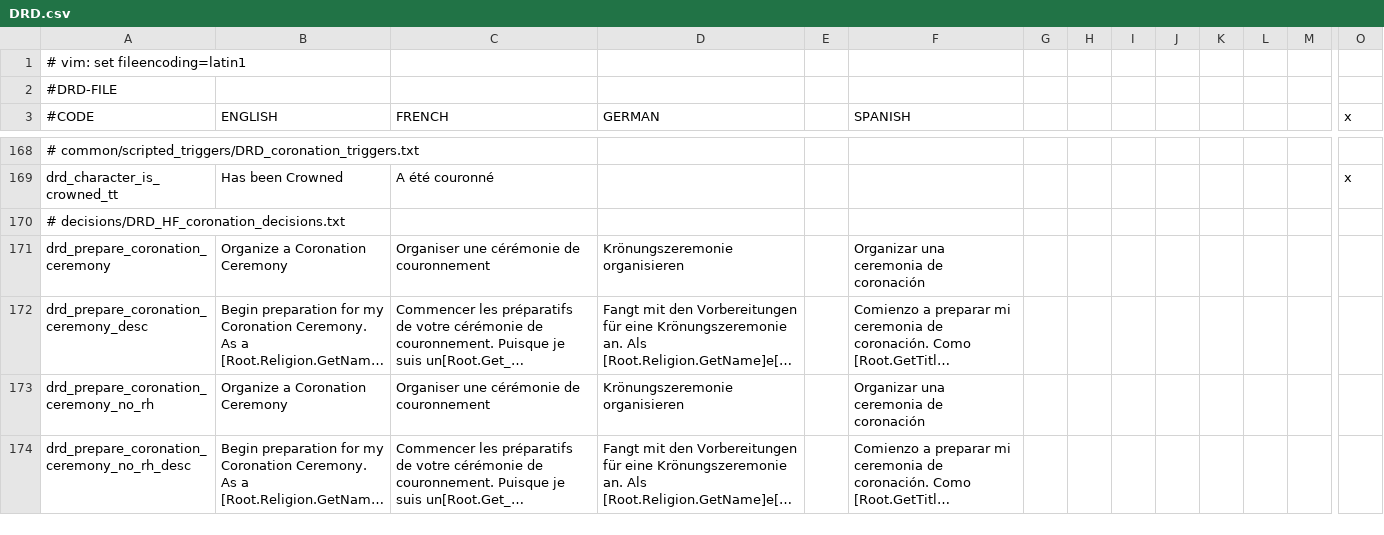
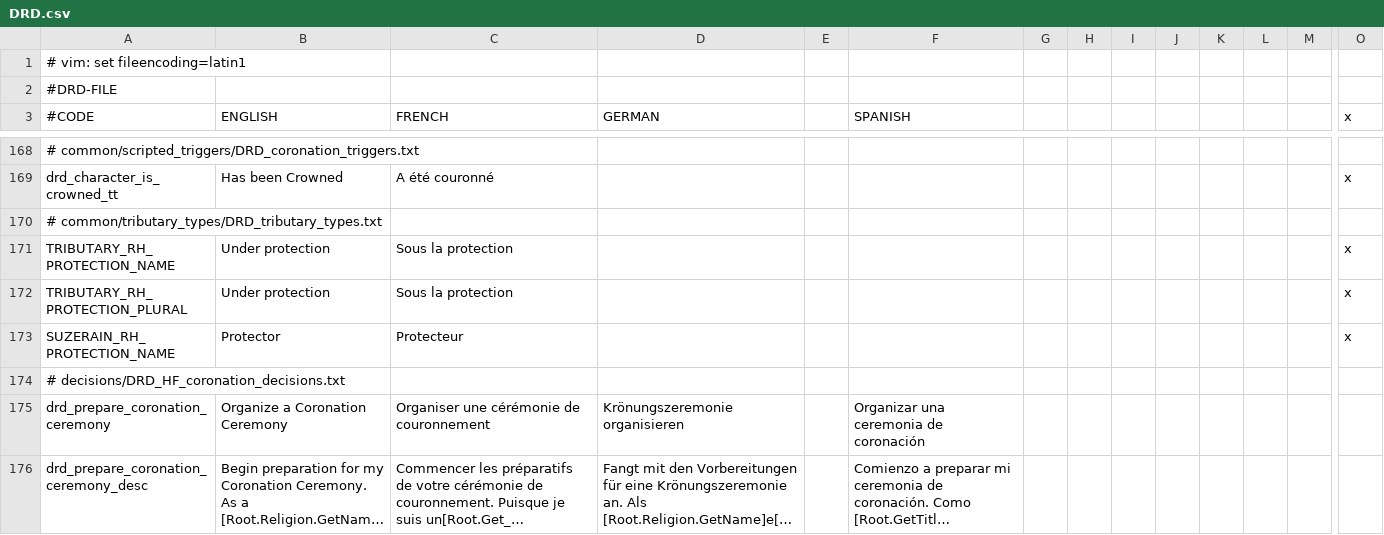
Before and after one commit to Murdim/divine_right_doctrine, a CSV file: localisation/DRD.csv, drawn as a sheet; only a part is shown, gaps mark what is left out; the shorter side is filled out with more unchanged rows; long unchanged cells end in …; rows hold the shown columns only; the diff names each change by its address in the sheet, - before the commit and + after, or states it on an @@ line.

Commit message:
Finish RH Protector tribute type

```diff
--- a/localisation/DRD.csv
+++ b/localisation/DRD.csv
+row 170: # common/tributary_types/DRD_tributary_types.txt
+row 171: TRIBUTARY_RH_PROTECTION_NAME | Under protection | Sous la protection |  |  |  |  |  |  |  |  |  |  | x
+row 172: TRIBUTARY_RH_PROTECTION_PLURAL | Under protection | Sous la protection |  |  |  |  |  |  |  |  |  |  | x
+row 173: SUZERAIN_RH_PROTECTION_NAME | Protector | Protecteur |  |  |  |  |  |  |  |  |  |  | x
```
Also changed, not shown: 1 other file.
